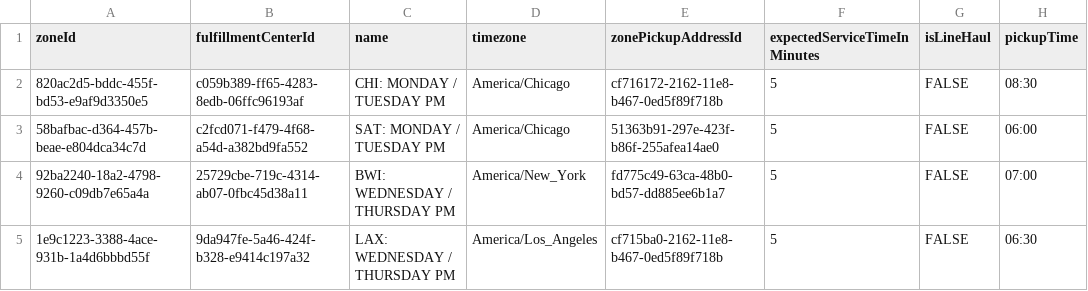
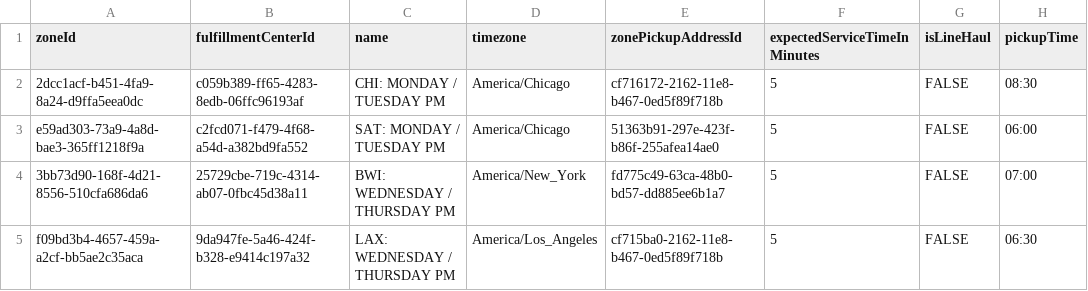
Before and after one commit to giulianat/window-exception-validation, a CSV file: WindowExceptionsGenerator/TestCsv/CSV Upload - Zones - Local.csv, drawn as a sheet; only a part is shown; the diff names each change by its address in the sheet, - before the commit and + after, or states it on an @@ line.

```diff
--- a/WindowExceptionsGenerator/TestCsv/CSV Upload - Zones - Local.csv
+++ b/WindowExceptionsGenerator/TestCsv/CSV Upload - Zones - Local.csv
-A2 (zoneId): 820ac2d5-bddc-455f-bd53-e9af9d3350e5
+A2 (zoneId): 2dcc1acf-b451-4fa9-8a24-d9ffa5eea0dc
-A3 (zoneId): 58bafbac-d364-457b-beae-e804dca34c7d
+A3 (zoneId): e59ad303-73a9-4a8d-bae3-365ff1218f9a
-A4 (zoneId): 92ba2240-18a2-4798-9260-c09db7e65a4a
+A4 (zoneId): 3bb73d90-168f-4d21-8556-510cfa686da6
-A5 (zoneId): 1e9c1223-3388-4ace-931b-1a4d6bbbd55f
+A5 (zoneId): f09bd3b4-4657-459a-a2cf-bb5ae2c35aca
```
Also changed, not shown: WindowExceptionsGenerator/TestCsv/CSV Upload - Windows.csv, WindowExceptionsGenerator/TestCsv/CSV Upload - Zones - Line Haul.csv, 2 other files.
